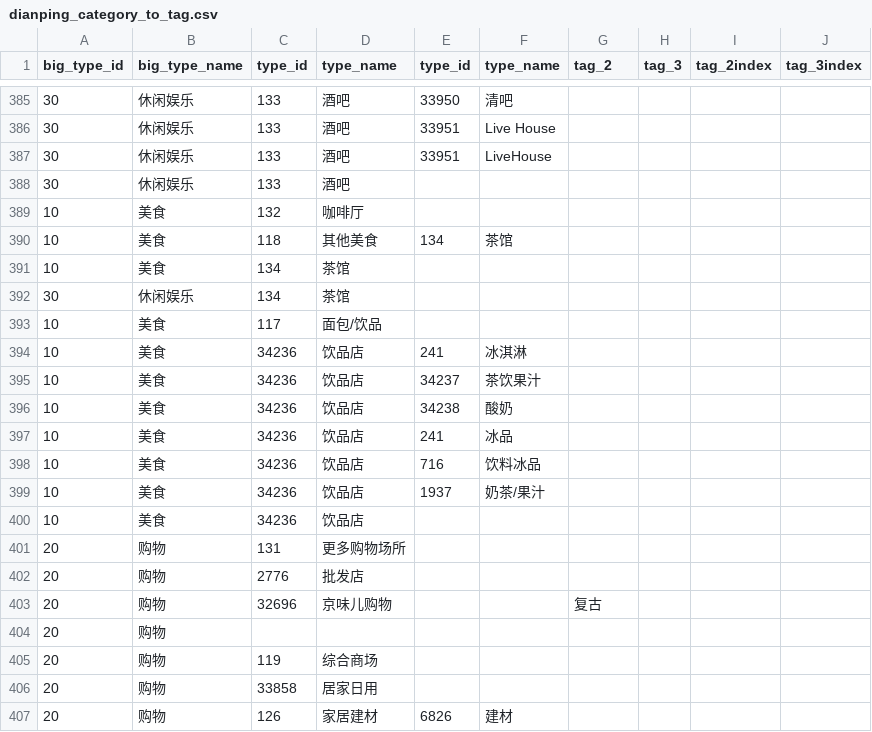
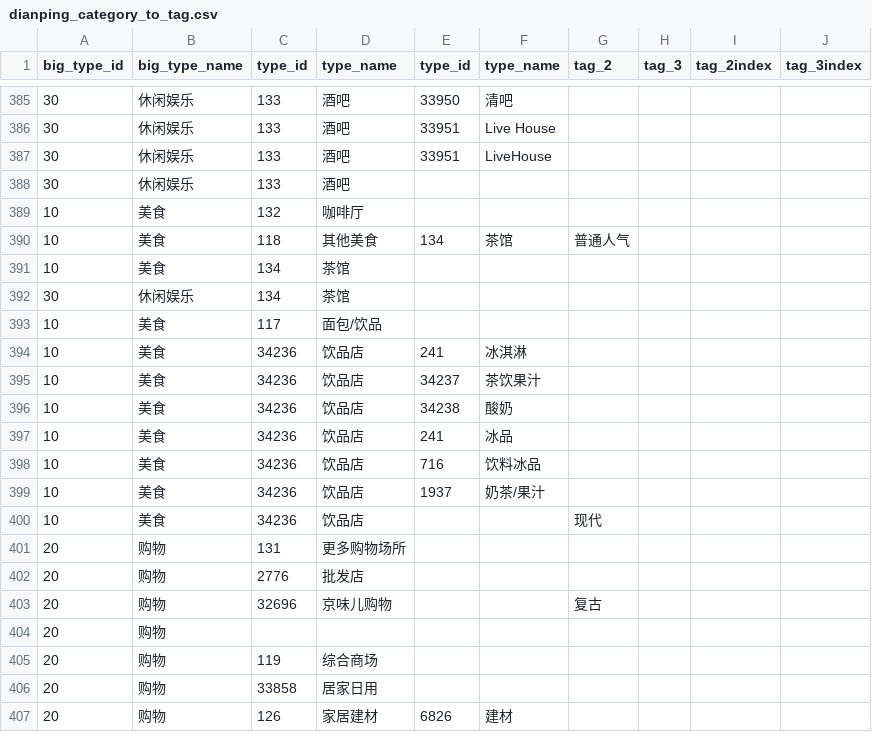
Before and after one commit to px39n/GeneralTool, a CSV file: config/dianping_category_to_tag.csv, drawn as a sheet; only a part is shown, gaps mark what is left out; the diff covers the shown part only.

```diff
--- a/config/dianping_category_to_tag.csv
+++ b/config/dianping_category_to_tag.csv
@@ -389,3 +389,3 @@
 10,美食,132,咖啡厅,,,,,,
-10,美食,118,其他美食,134,茶馆,,,,
+10,美食,118,其他美食,134,茶馆,普通人气,,,
 10,美食,134,茶馆,,,,,,
@@ -399,3 +399,3 @@
 10,美食,34236,饮品店,1937,奶茶/果汁,,,,
-10,美食,34236,饮品店,,,,,,
+10,美食,34236,饮品店,,,现代,,,
 20,购物,131,更多购物场所,,,,,,
```
Also changed, not shown: 6 edited cells elsewhere in this file, config/Wayz_Tag_Update_1.csv, config/tag.csv, 7 other files.
